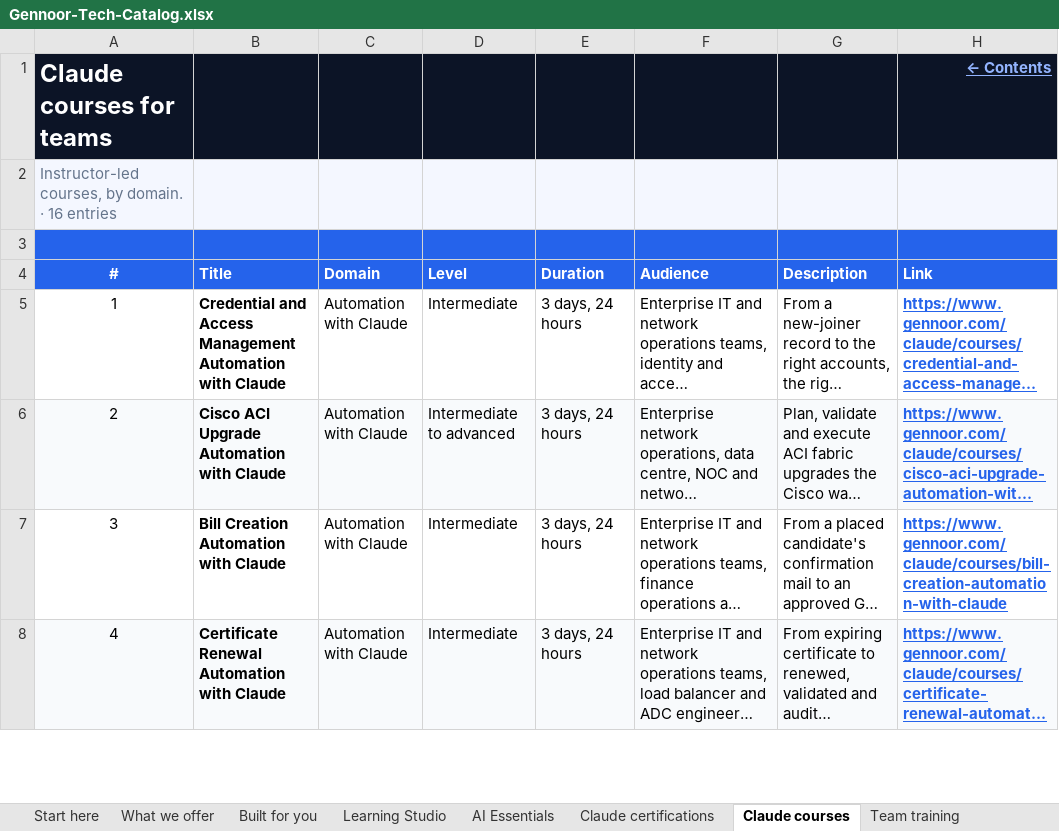
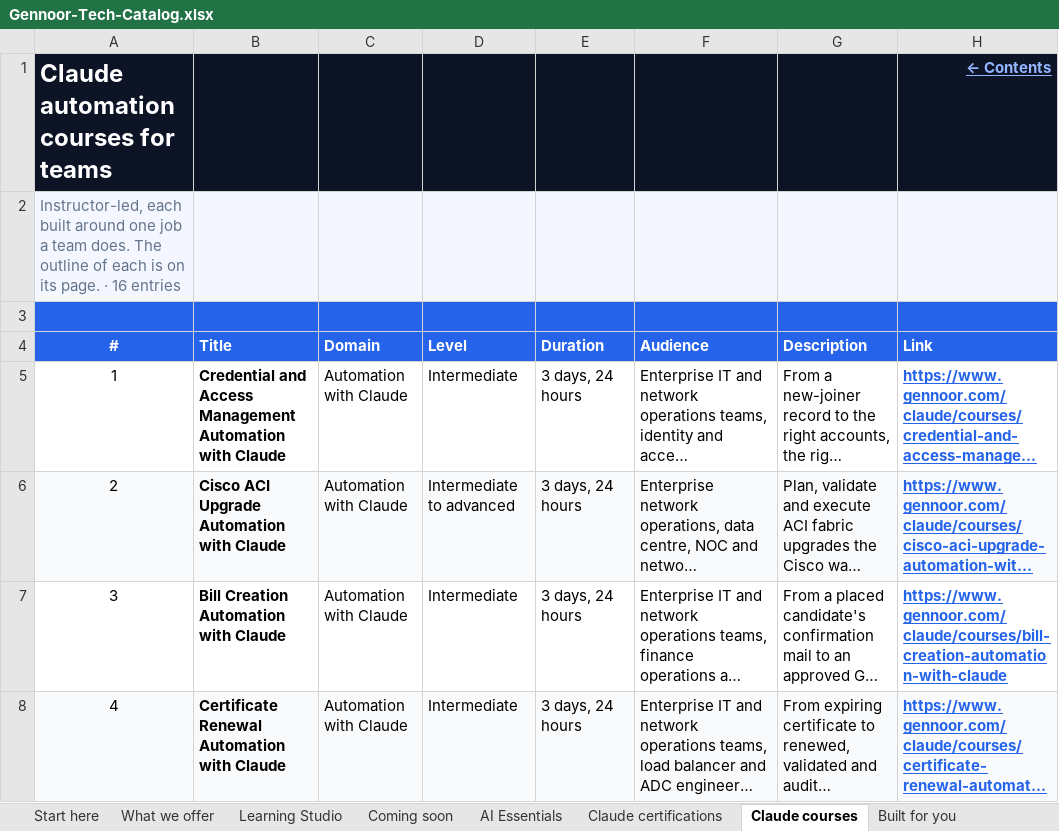
Before and after one commit to lostspace003/gennoor-tech, an Excel workbook: public/Gennoor-Tech-Catalog/Gennoor-Tech-Catalog.xlsx, sheet Claude courses, drawn as a sheet; only a part is shown; long unchanged cells end in …; values as stored, in another font and other column widths than the file's, no borders; the diff names each change by its address in the sheet, - before the commit and + after, or states it on an @@ line.

```diff
--- a/public/Gennoor-Tech-Catalog/Gennoor-Tech-Catalog.xlsx (sheet Claude courses)
+++ b/public/Gennoor-Tech-Catalog/Gennoor-Tech-Catalog.xlsx (sheet Claude courses)
-sheet tab: Team training
+sheet tab: Coming soon
@@ sheet tab order changed: Start here | What we offer | Learning Studio | Coming soon | AI Essentials | Claude certifications | Claude courses | Built for you @@
-A1 (#): Claude courses for teams
+A1 (#): Claude automation courses for teams
-A2 (#): Instructor-led courses, by domain. · 16…
+A2 (#): Instructor-led, each built around one job a team does. The outline of each is on its page. · 16…
```
Also changed, not shown: sheet What we offer, sheet Start here, sheet AI Weekend, sheet Built for you, sheet Claude certifications, sheet Learning Studio, 1 more sheet, other sheet tabs, 46 other files.
